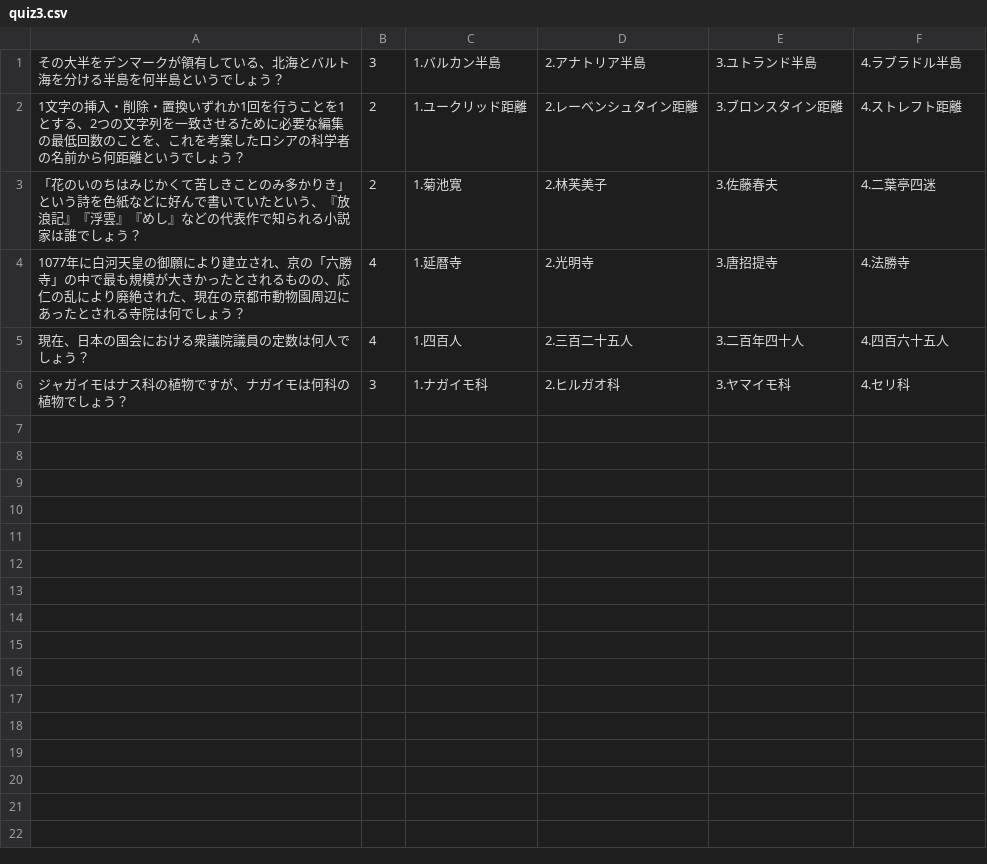
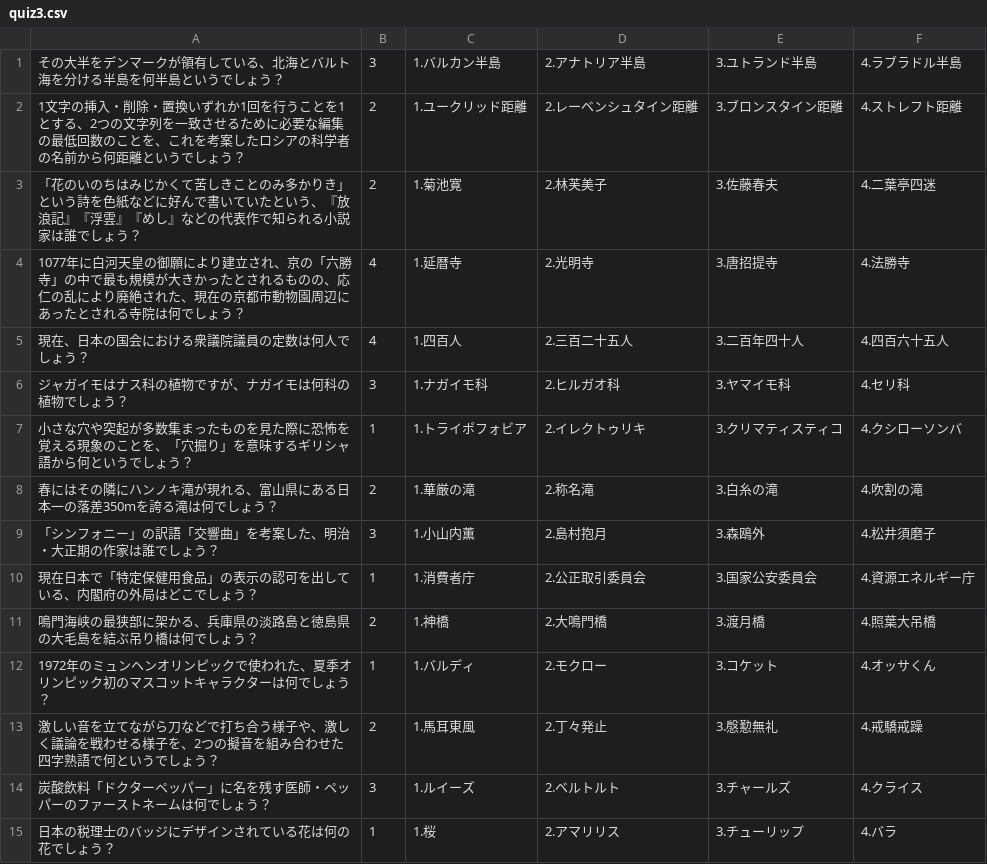
Before and after one commit to TakumiFuzawa/QuizApp, a CSV file: QuizApp/Files/quiz3.csv, drawn as a sheet.

```diff
--- a/QuizApp/Files/quiz3.csv
+++ b/QuizApp/Files/quiz3.csv
@@ -6 +6,10 @@
 ジャガイモはナス科の植物ですが、ナガイモは何科の植物でしょう？,3,1.ナガイモ科,2.ヒルガオ科,3.ヤマイモ科,4.セリ科
+小さな穴や突起が多数集まったものを見た際に恐怖を覚える現象のことを、「穴掘り」を意味するギリシャ語から何というでしょう？,1,1.トライポフォビア,2.イレクトゥリキ,3.クリマティスティコ,4.クシローソンバ
+春にはその隣にハンノキ滝が現れる、富山県にある日本一の落差350mを誇る滝は何でしょう？,2,1.華厳の滝,2.称名滝,3.白糸の滝,4.吹割の滝
+「シンフォニー」の訳語「交響曲」を考案した、明治・大正期の作家は誰でしょう？,3,1.小山内薫,2.島村抱月,3.森鴎外,4.松井須磨子
+現在日本で「特定保健用食品」の表示の認可を出している、内閣府の外局はどこでしょう？,1,1.消費者庁,2.公正取引委員会,3.国家公安委員会,4.資源エネルギー庁
+鳴門海峡の最狭部に架かる、兵庫県の淡路島と徳島県の大毛島を結ぶ吊り橋は何でしょう？,2,1.神橋,2.大鳴門橋,3.渡月橋,4.照葉大吊橋
+1972年のミュンヘンオリンピックで使われた、夏季オリンピック初のマスコットキャラクターは何でしょう？,1,1.バルディ,2.モクロー,3.コケット,4.オッサくん
+激しい音を立てながら刀などで打ち合う様子や、激しく議論を戦わせる様子を、2つの擬音を組み合わせた四字熟語で何というでしょう？,2,1.馬耳東風,2.丁々発止,3.慇懃無礼,4.戒驕戒躁
+炭酸飲料「ドクターペッパー」に名を残す医師・ペッパーのファーストネームは何でしょう？,3,1.ルイーズ,2.ベルトルト,3.チャールズ,4.クライス
+日本の税理士のバッジにデザインされている花は何の花でしょう？,1,1.桜,2.アマリリス,3.チューリップ,4.バラ
```
Also changed, not shown: QuizApp/Files/quiz2.csv, 11 other files.
